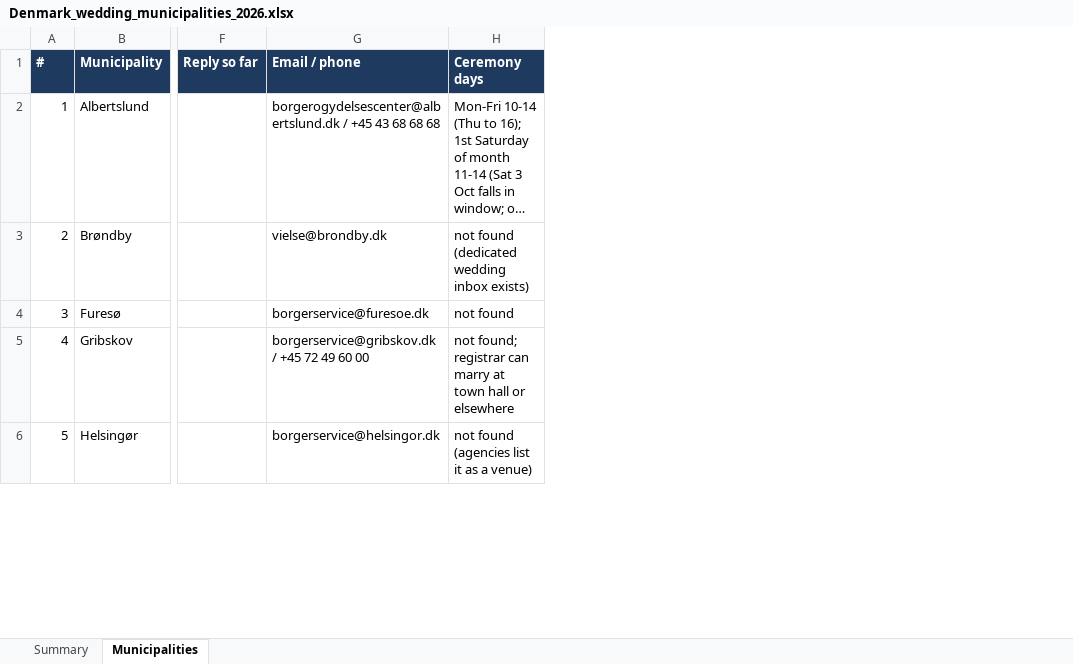
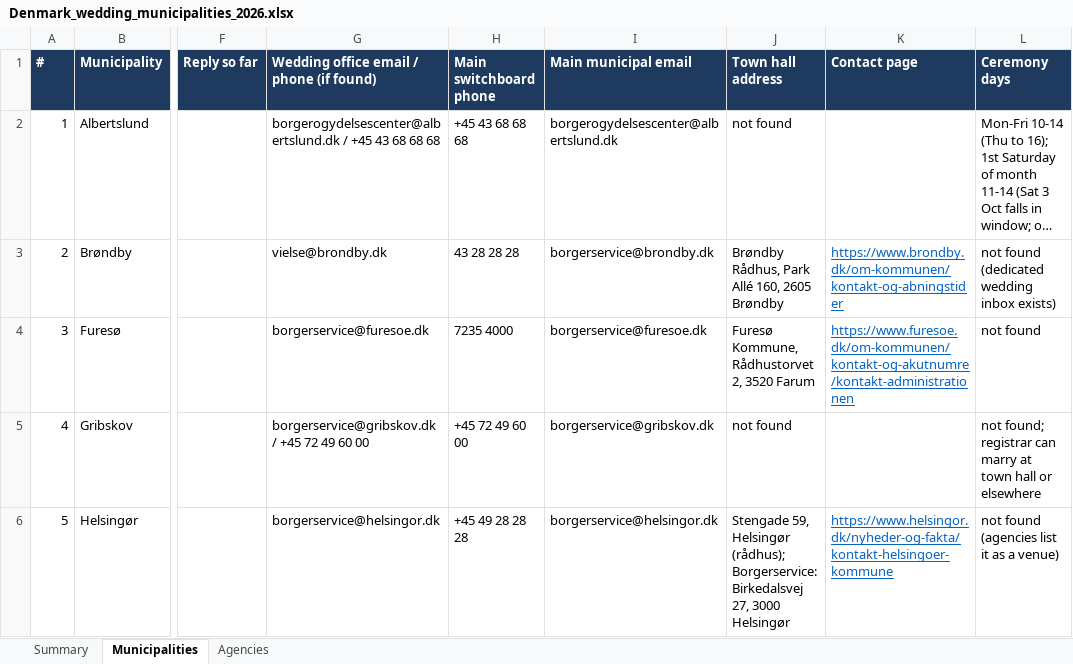
Before and after one commit to lisawongcn-boop/Jun15, an Excel workbook: Denmark_wedding_municipalities_2026.xlsx, sheet Municipalities, drawn as a sheet; only a part is shown, gaps mark what is left out; long unchanged cells end in …; values as stored, in another font and other column widths than the file's, no borders; the diff covers the shown part only; the diff names each change by its address in the sheet, - before the commit and + after, or states it on an @@ line.

```diff
--- a/Denmark_wedding_municipalities_2026.xlsx (sheet Municipalities)
+++ b/Denmark_wedding_municipalities_2026.xlsx (sheet Municipalities)
+sheet tab: Agencies
+column H (Main switchboard phone), rows 2-6: +45 43 68 68 68 | 43 28 28 28 | 7235 4000 | +45 72 49 60 00 | +45 49 28 28 28
+column I (Main municipal email), rows 2-6: borgerogydelsescenter@albertslund.dk | borgerservice@brondby.dk | borgerservice@furesoe.dk | borgerservice@gribskov.dk | borgerservice@helsingor.dk
+column J (Town hall address), rows 2-6: not found | Brøndby Rådhus, Park Allé 160, 2605 Brøndby | Furesø Kommune, Rådhustorvet 2, 3520 Farum | not found | Stengade 59, Helsingør (rådhus); Borgerservice: Birkedalsvej 27, 3000 Helsingør
+column K (Contact page), rows 3-6: https://www.brondby.dk/om-kommunen/kontakt-og-abningstider | https://www.furesoe.dk/om-kommunen/kontakt-og-akutnumre/kontakt-administrationen |  | https://www.helsingor.dk/nyheder-og-fakta/kontakt-helsingoer-kommune
-G1: Email / phone
+G1: Wedding office email / phone (if found)
```
Also changed, not shown: 5 edited cells elsewhere in this sheet, sheet Summary.
